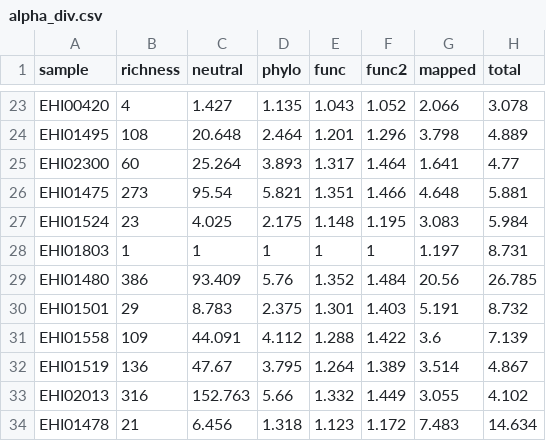
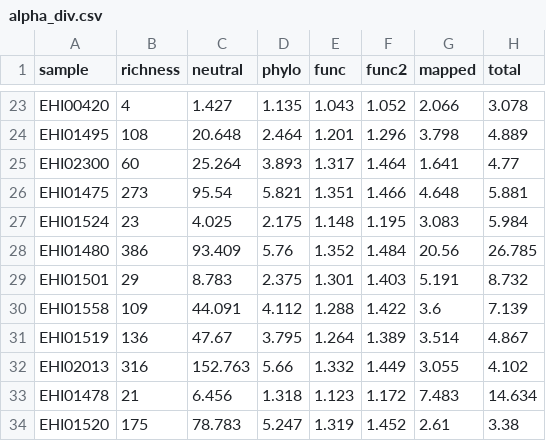
Before and after one commit to alberdilab/invasion_hologenomics, a CSV file: data/alpha_div.csv, drawn as a sheet; only a part is shown, gaps mark what is left out; the shorter side is filled out with more unchanged rows.

```diff
--- a/data/alpha_div.csv
+++ b/data/alpha_div.csv
@@ -27,3 +27,2 @@ EHI01475;273;95.54;5.821;1.351;1.466;4.648;5.881
 EHI01524;23;4.025;2.175;1.148;1.195;3.083;5.984
-EHI01803;1;1;1;1;1;1.197;8.731
 EHI01480;386;93.409;5.76;1.352;1.484;20.56;26.785
```
Also changed, not shown: data/squirrels_metadata.csv, 12 other files.
